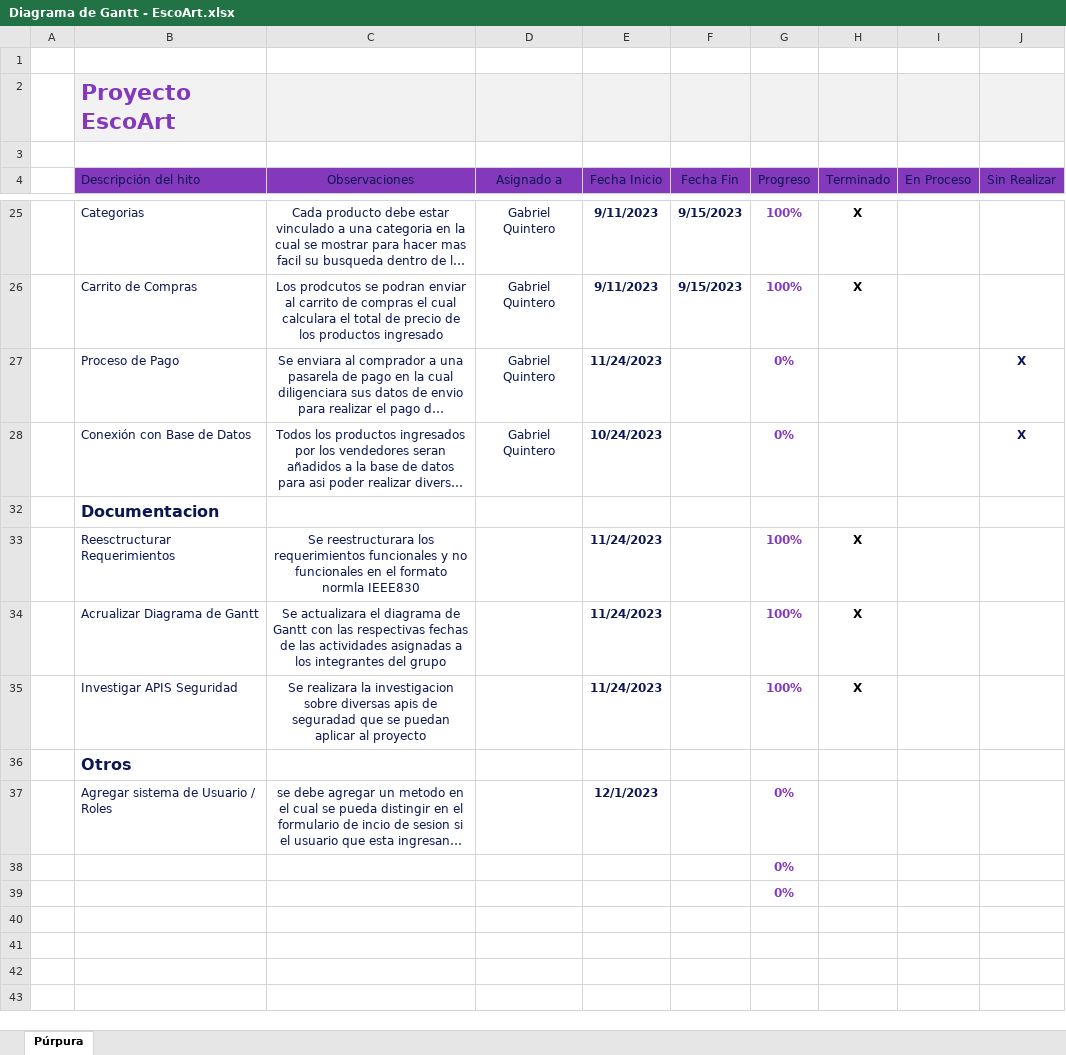
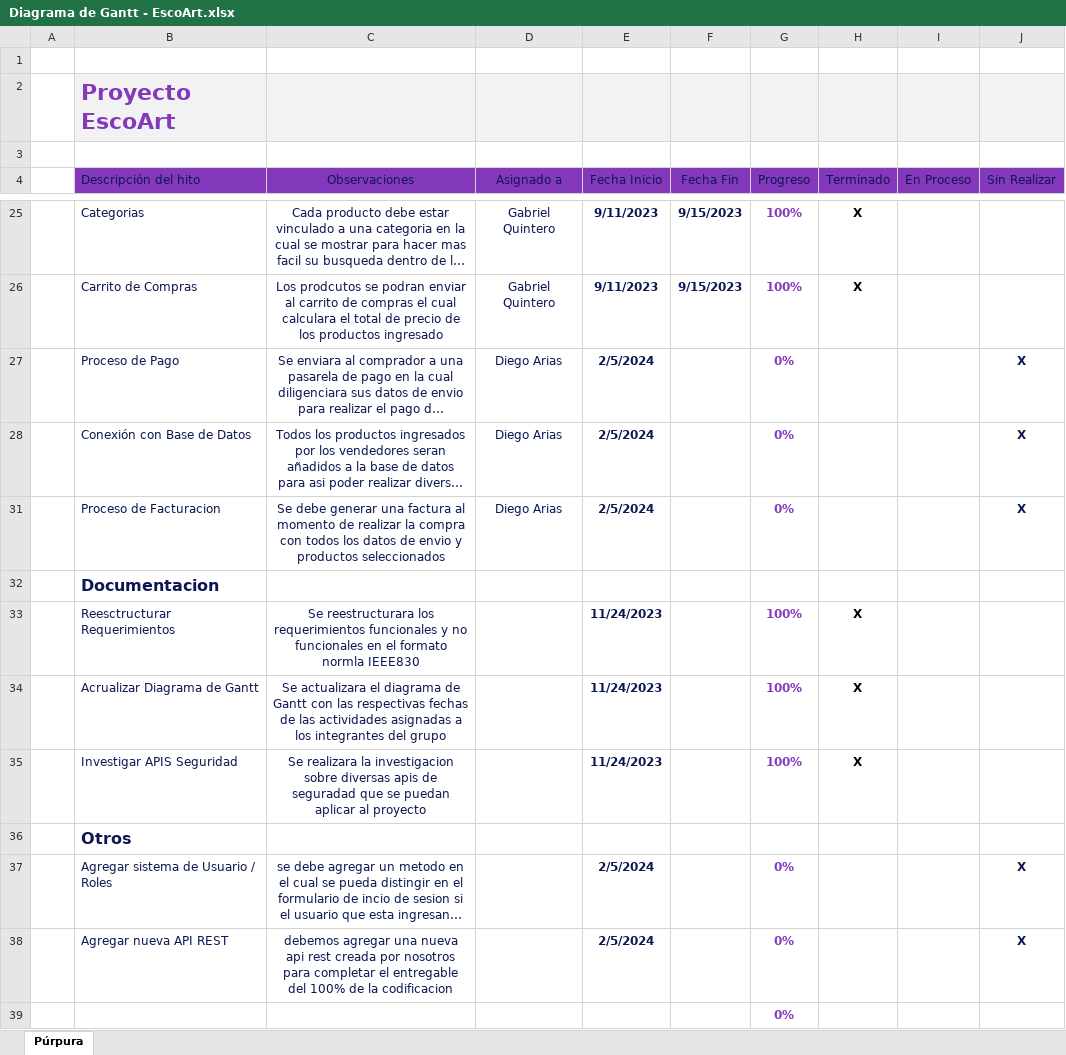
Before and after one commit to Gabriel112r/Documentaci-n-ESCOART, an Excel workbook: Diagrama de Gantt - EscoArt.xlsx, sheet Púrpura, drawn as a sheet; only a part is shown, gaps mark what is left out; long unchanged cells end in …; values as stored, in another font and other column widths than the file's, no borders; conditional formats and table styles not drawn; removed rows and columns are numbered as before the commit, all else as after; the diff names each change by its address in the sheet, - before the commit and + after, or states it on an @@ line.

Commit message:
Add files via upload

```diff
--- a/Diagrama de Gantt - EscoArt.xlsx (sheet Púrpura)
+++ b/Diagrama de Gantt - EscoArt.xlsx (sheet Púrpura)
-D27:D28 (Asignado a): Gabriel Quintero
+D27:D28 (Asignado a): Diego Arias
-E27 (Fecha Inicio): 11/24/2023
+E27 (Fecha Inicio): 2/5/2024
-E28 (Fecha Inicio): 10/24/2023
+E28 (Fecha Inicio): 2/5/2024
+row 31:  | Proceso de Facturacion | Se debe generar una factura al momento de realizar la compra con todos los datos de envio y productos seleccionados | Diego Arias | 2/5/2024 |  | 0% |  |  | X
-E37 (Fecha Inicio): 12/1/2023
+E37 (Fecha Inicio): 2/5/2024
-J37 (Sin Realizar): (empty)
+J37 (Sin Realizar): X
-row 38:  |  |  |  |  |  | 0%
+row 38:  | Agregar nueva API REST | debemos agregar una nueva api rest creada por nosotros para completar el entregable del 100% de la codificacion |  | 2/5/2024 |  | 0% |  |  | X
```
